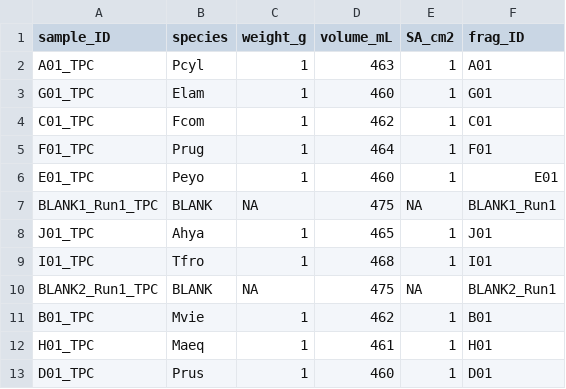
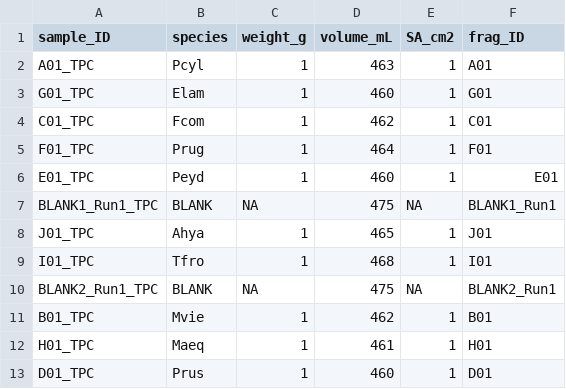
Before and after one commit to njsilbiger/Oki_TPC_PI, a CSV file: Data/RespoFiles/TPC/Fragment_Measurements_TPC.csv, drawn as a sheet.

```diff
--- a/Data/RespoFiles/TPC/Fragment_Measurements_TPC.csv
+++ b/Data/RespoFiles/TPC/Fragment_Measurements_TPC.csv
@@ -5,3 +5,3 @@ C01_TPC,Fcom,1,462,1,C01
 F01_TPC,Prug,1,464,1,F01
-E01_TPC,Peyo,1,460,1,E01
+E01_TPC,Peyd,1,460,1,E01
 BLANK1_Run1_TPC,BLANK,NA,475,NA,BLANK1_Run1
```
Also changed, not shown: 15 other files.
